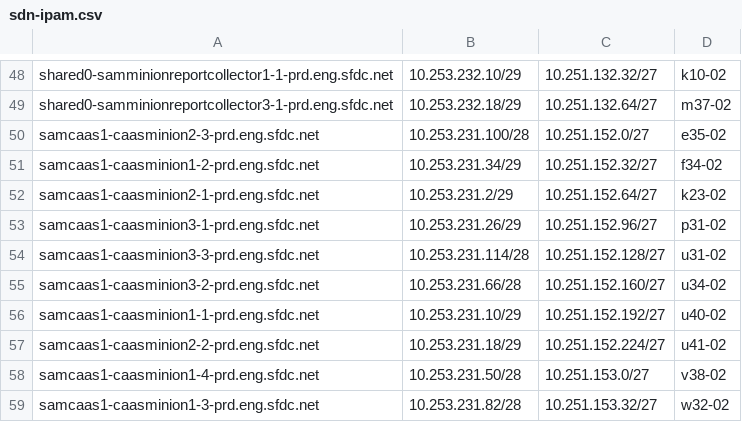
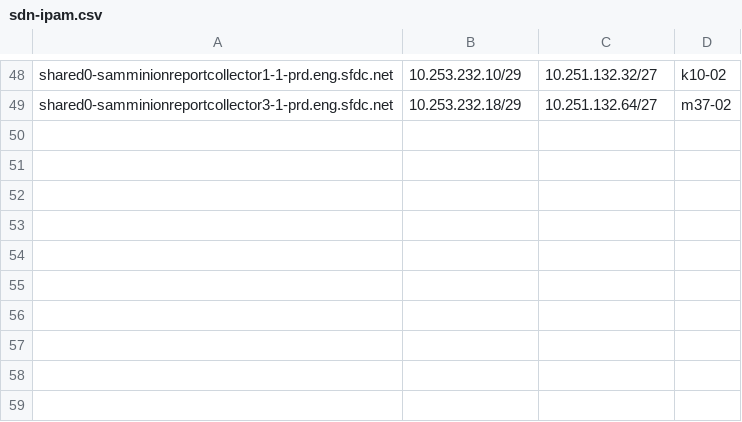
Before and after one commit to kckrithika/kaggle-challenges, a CSV file: sam-internal/sdn/prd/prd-sam/sdn-ipam.csv, drawn as a sheet; only a part is shown, gaps mark what is left out; the diff names each change by its address in the sheet, - before the commit and + after, or states it on an @@ line.

Commit message:
update prd-sam sdnipam

```diff
--- a/sam-internal/sdn/prd/prd-sam/sdn-ipam.csv
+++ b/sam-internal/sdn/prd/prd-sam/sdn-ipam.csv
-row 50: samcaas1-caasminion2-3-prd.eng.sfdc.net | 10.253.231.100/28 | 10.251.152.0/27 | e35-02
-row 51: samcaas1-caasminion1-2-prd.eng.sfdc.net | 10.253.231.34/29 | 10.251.152.32/27 | f34-02
-row 52: samcaas1-caasminion2-1-prd.eng.sfdc.net | 10.253.231.2/29 | 10.251.152.64/27 | k23-02
-row 53: samcaas1-caasminion3-1-prd.eng.sfdc.net | 10.253.231.26/29 | 10.251.152.96/27 | p31-02
-row 54: samcaas1-caasminion3-3-prd.eng.sfdc.net | 10.253.231.114/28 | 10.251.152.128/27 | u31-02
-row 55: samcaas1-caasminion3-2-prd.eng.sfdc.net | 10.253.231.66/28 | 10.251.152.160/27 | u34-02
-row 56: samcaas1-caasminion1-1-prd.eng.sfdc.net | 10.253.231.10/29 | 10.251.152.192/27 | u40-02
-row 57: samcaas1-caasminion2-2-prd.eng.sfdc.net | 10.253.231.18/29 | 10.251.152.224/27 | u41-02
-row 58: samcaas1-caasminion1-4-prd.eng.sfdc.net | 10.253.231.50/28 | 10.251.153.0/27 | v38-02
-row 59: samcaas1-caasminion1-3-prd.eng.sfdc.net | 10.253.231.82/28 | 10.251.153.32/27 | w32-02
```
